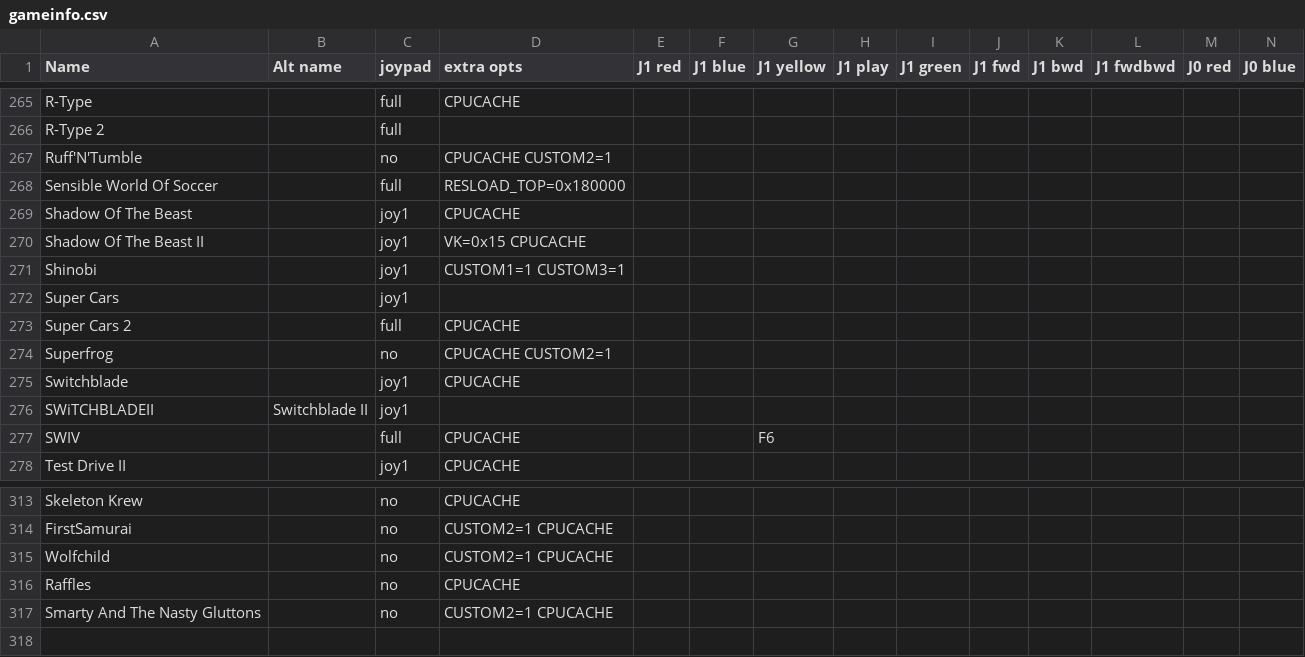
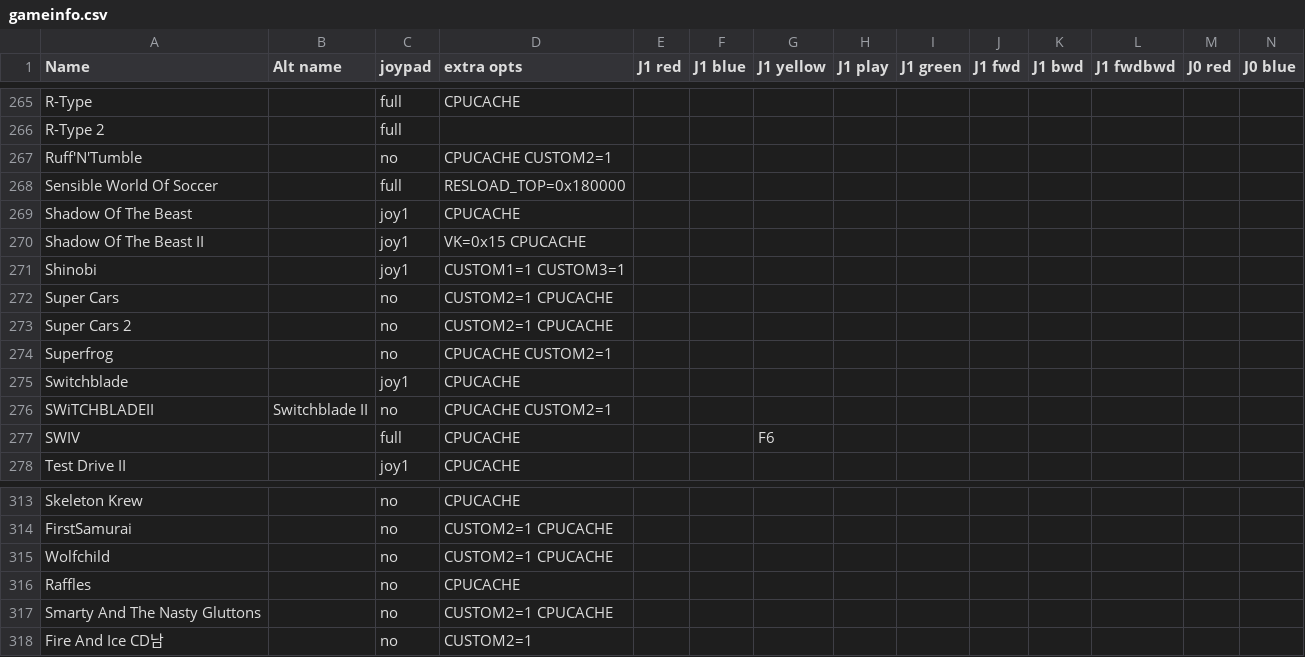
Before and after one commit to jotd666/amiga68ktools, a CSV file: compilation_maker/gameinfo.csv, drawn as a sheet; only a part is shown, gaps mark what is left out; rows hold the shown columns only; the diff names each change by its address in the sheet, - before the commit and + after, or states it on an @@ line.

```diff
--- a/compilation_maker/gameinfo.csv
+++ b/compilation_maker/gameinfo.csv
-C272 (joypad): joy1
+C272 (joypad): no
-D272 (extra opts): (empty)
+D272 (extra opts): CUSTOM2=1 CPUCACHE
-C273 (joypad): full
+C273 (joypad): no
-D273 (extra opts): CPUCACHE
+D273 (extra opts): CUSTOM2=1 CPUCACHE
-C276 (joypad): joy1
+C276 (joypad): no
-D276 (extra opts): (empty)
+D276 (extra opts): CPUCACHE CUSTOM2=1
+row 318: Fire And Ice CD남 |  | no | CUSTOM2=1
```
Also changed, not shown: compilation_maker/miss_gameinfo.csv, 6 other files.
